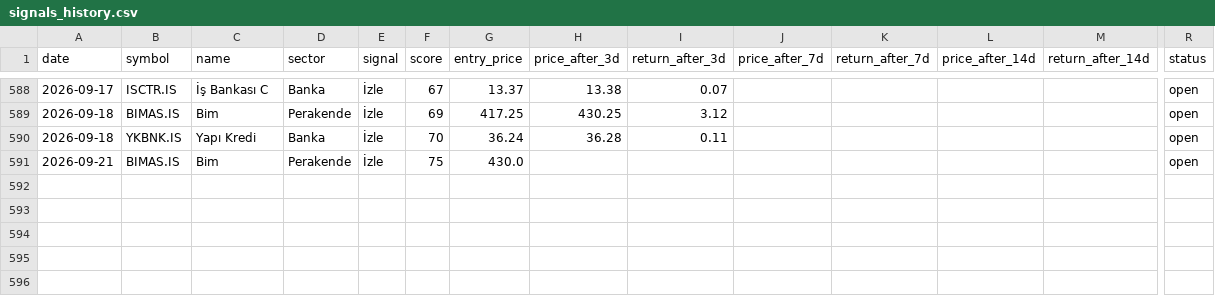
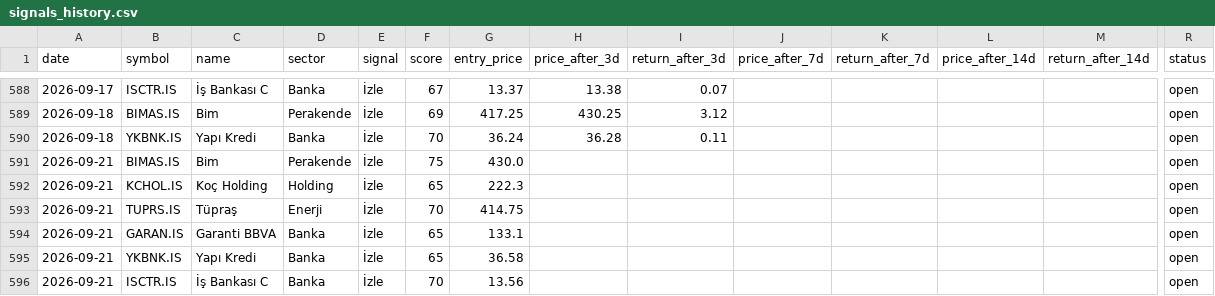
Before and after one commit to semreerol/BistTraderBot, a CSV file: data/signals_history.csv, drawn as a sheet; only a part is shown, gaps mark what is left out; rows hold the shown columns only; the diff names each change by its address in the sheet, - before the commit and + after, or states it on an @@ line.

```diff
--- a/data/signals_history.csv
+++ b/data/signals_history.csv
+row 592: 2026-09-21 | KCHOL.IS | Koç Holding | Holding | İzle | 65 | 222.3 |  |  |  |  |  |  | open
+row 593: 2026-09-21 | TUPRS.IS | Tüpraş | Enerji | İzle | 70 | 414.75 |  |  |  |  |  |  | open
+row 594: 2026-09-21 | GARAN.IS | Garanti BBVA | Banka | İzle | 65 | 133.1 |  |  |  |  |  |  | open
+row 595: 2026-09-21 | YKBNK.IS | Yapı Kredi | Banka | İzle | 65 | 36.58 |  |  |  |  |  |  | open
+row 596: 2026-09-21 | ISCTR.IS | İş Bankası C | Banka | İzle | 70 | 13.56 |  |  |  |  |  |  | open
```
